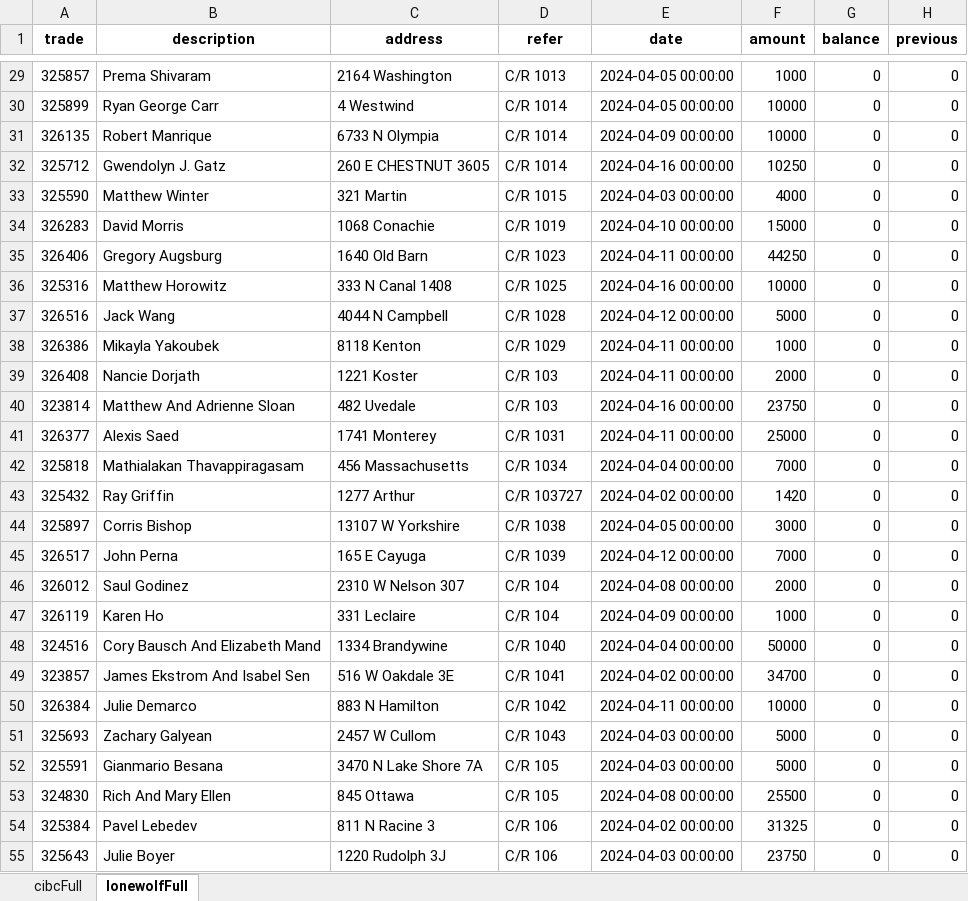
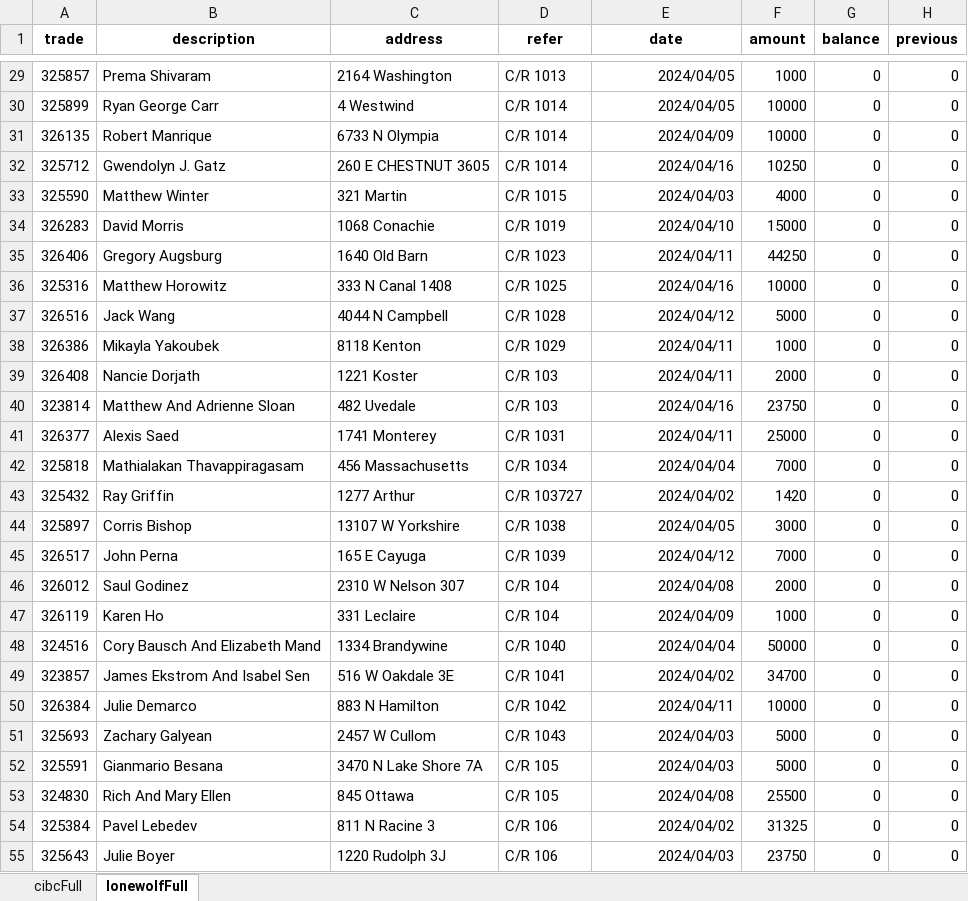
Before and after one commit to Phloppy/Escrow, an Excel workbook: Output/escrowRecon.xlsx, sheet lonewolfFull, drawn as a sheet; only a part is shown, gaps mark what is left out; values as stored, in another font and other column widths than the file's, no borders; the diff covers the shown part only; the diff names each change by its address in the sheet, - before the commit and + after, or states it on an @@ line.

Commit message:
Formatted date for output

```diff
--- a/Output/escrowRecon.xlsx (sheet lonewolfFull)
+++ b/Output/escrowRecon.xlsx (sheet lonewolfFull)
-E29:E30 (date): 2024-04-05 00:00:00
+E29:E30 (date): 2024/04/05
-E31 (date): 2024-04-09 00:00:00
+E31 (date): 2024/04/09
-E32 (date): 2024-04-16 00:00:00
+E32 (date): 2024/04/16
-E33 (date): 2024-04-03 00:00:00
+E33 (date): 2024/04/03
-E34 (date): 2024-04-10 00:00:00
+E34 (date): 2024/04/10
-E35 (date): 2024-04-11 00:00:00
+E35 (date): 2024/04/11
-E36 (date): 2024-04-16 00:00:00
+E36 (date): 2024/04/16
-E37 (date): 2024-04-12 00:00:00
+E37 (date): 2024/04/12
-E38:E39 (date): 2024-04-11 00:00:00
+E38:E39 (date): 2024/04/11
-E40 (date): 2024-04-16 00:00:00
+E40 (date): 2024/04/16
-E41 (date): 2024-04-11 00:00:00
+E41 (date): 2024/04/11
-E42 (date): 2024-04-04 00:00:00
+E42 (date): 2024/04/04
-E43 (date): 2024-04-02 00:00:00
+E43 (date): 2024/04/02
-E44 (date): 2024-04-05 00:00:00
+E44 (date): 2024/04/05
-E45 (date): 2024-04-12 00:00:00
+E45 (date): 2024/04/12
-E46 (date): 2024-04-08 00:00:00
+E46 (date): 2024/04/08
-E47 (date): 2024-04-09 00:00:00
+E47 (date): 2024/04/09
-E48 (date): 2024-04-04 00:00:00
+E48 (date): 2024/04/04
-E49 (date): 2024-04-02 00:00:00
+E49 (date): 2024/04/02
-E50 (date): 2024-04-11 00:00:00
+E50 (date): 2024/04/11
-E51:E52 (date): 2024-04-03 00:00:00
+E51:E52 (date): 2024/04/03
-E53 (date): 2024-04-08 00:00:00
+E53 (date): 2024/04/08
-E54 (date): 2024-04-02 00:00:00
+E54 (date): 2024/04/02
-E55 (date): 2024-04-03 00:00:00
+E55 (date): 2024/04/03
```
Also changed, not shown: 892 edited cells elsewhere in this sheet, sheet cibcFull, hidden cells, 3 other files.
